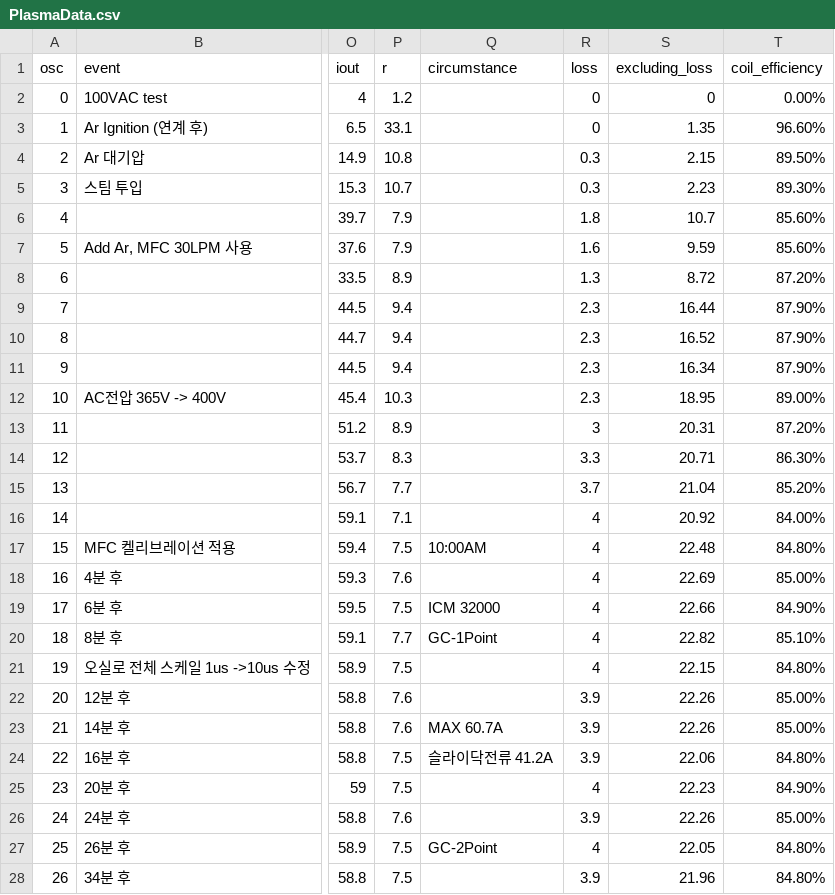
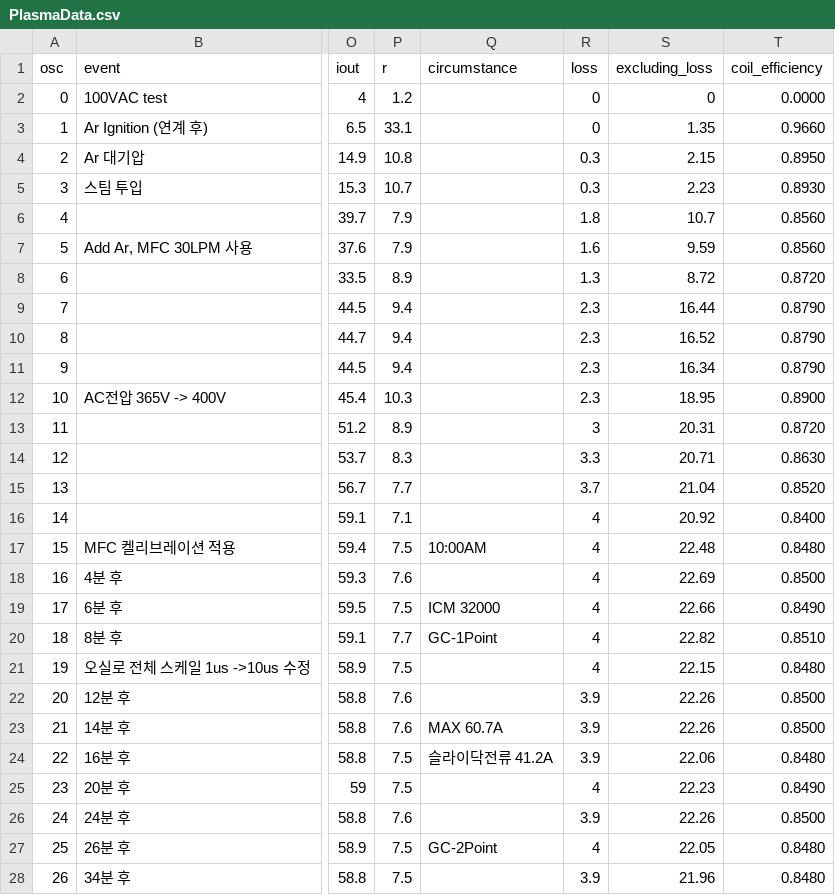
Before and after one commit to Woklopo/plasmadata, a CSV file: PlasmaData.csv, drawn as a sheet; only a part is shown, gaps mark what is left out; the diff covers the shown part only; the diff names each change by its address in the sheet, - before the commit and + after, or states it on an @@ line.

Commit message:
Add files via upload

```diff
--- a/PlasmaData.csv
+++ b/PlasmaData.csv
-T2 (coil_efficiency): 0.00%
+T2 (coil_efficiency): 0.0000
-T3 (coil_efficiency): 96.60%
+T3 (coil_efficiency): 0.9660
-T4 (coil_efficiency): 89.50%
+T4 (coil_efficiency): 0.8950
-T5 (coil_efficiency): 89.30%
+T5 (coil_efficiency): 0.8930
-T6:T7 (coil_efficiency): 85.60%
+T6:T7 (coil_efficiency): 0.8560
-T8 (coil_efficiency): 87.20%
+T8 (coil_efficiency): 0.8720
-T9:T11 (coil_efficiency): 87.90%
+T9:T11 (coil_efficiency): 0.8790
-T12 (coil_efficiency): 89.00%
+T12 (coil_efficiency): 0.8900
-T13 (coil_efficiency): 87.20%
+T13 (coil_efficiency): 0.8720
-T14 (coil_efficiency): 86.30%
+T14 (coil_efficiency): 0.8630
-T15 (coil_efficiency): 85.20%
+T15 (coil_efficiency): 0.8520
-T16 (coil_efficiency): 84.00%
+T16 (coil_efficiency): 0.8400
-T17 (coil_efficiency): 84.80%
+T17 (coil_efficiency): 0.8480
-T18 (coil_efficiency): 85.00%
+T18 (coil_efficiency): 0.8500
-T19 (coil_efficiency): 84.90%
+T19 (coil_efficiency): 0.8490
-T20 (coil_efficiency): 85.10%
+T20 (coil_efficiency): 0.8510
-T21 (coil_efficiency): 84.80%
+T21 (coil_efficiency): 0.8480
-T22:T23 (coil_efficiency): 85.00%
+T22:T23 (coil_efficiency): 0.8500
-T24 (coil_efficiency): 84.80%
+T24 (coil_efficiency): 0.8480
-T25 (coil_efficiency): 84.90%
+T25 (coil_efficiency): 0.8490
-T26 (coil_efficiency): 85.00%
+T26 (coil_efficiency): 0.8500
-T27:T28 (coil_efficiency): 84.80%
+T27:T28 (coil_efficiency): 0.8480
```
Also changed, not shown: 50 edited cells elsewhere in this file.
